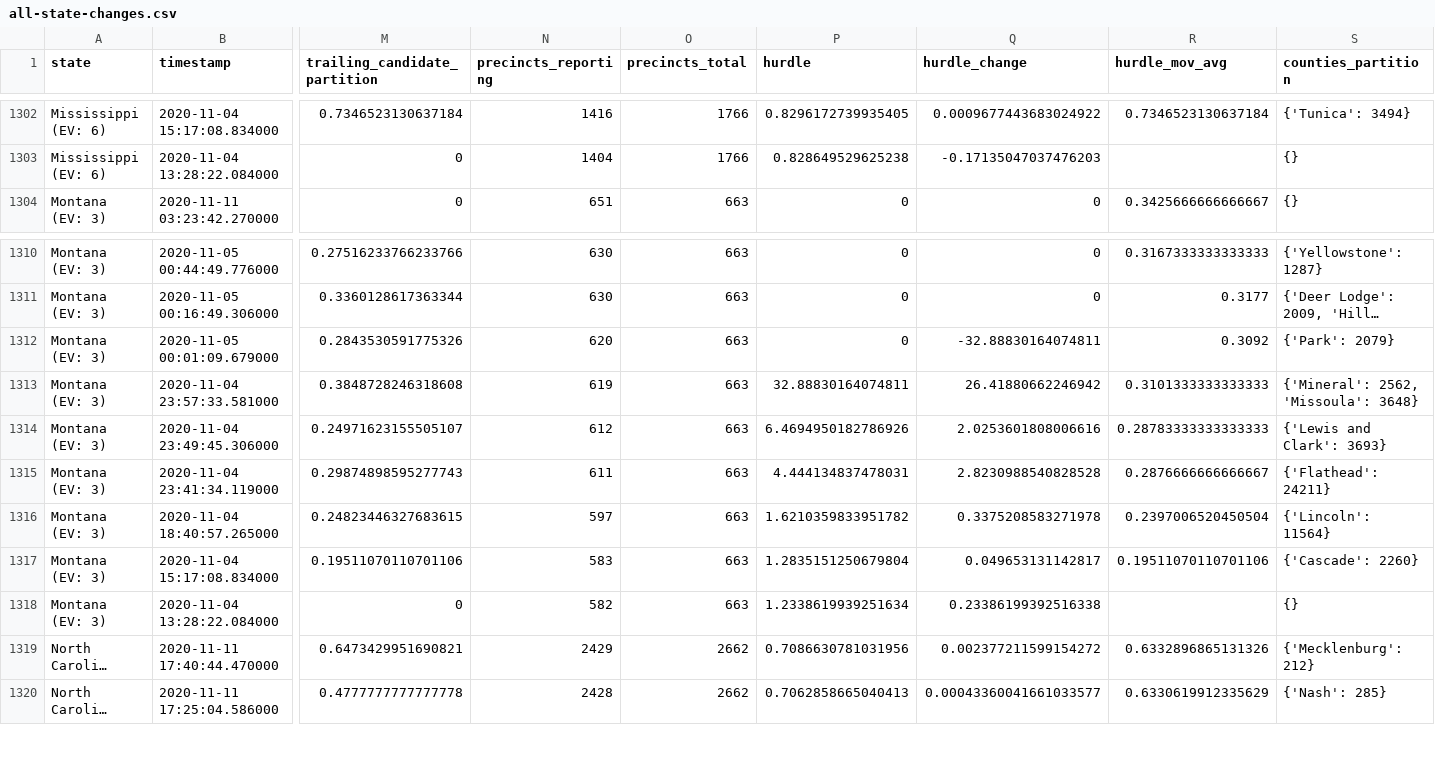
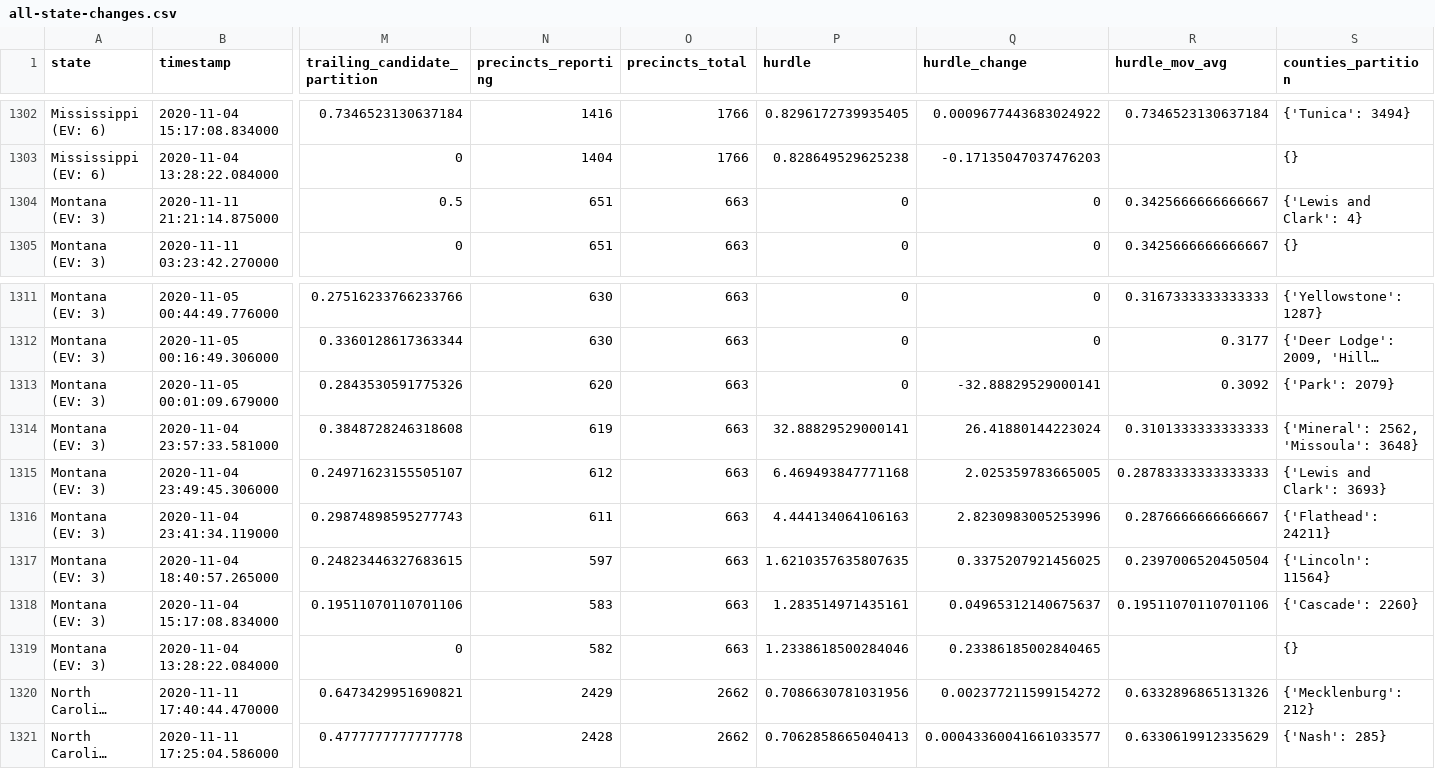
Before and after one commit to Ne02012/NYT-2020-Vote-Count_Tracker, a CSV file: all-state-changes.csv, drawn as a sheet; only a part is shown, gaps mark what is left out; long unchanged cells end in …; addresses are those after the commit; rows hold the shown columns only; the diff names each change by its address in the sheet, - before the commit and + after, or states it on an @@ line.

```diff
--- a/all-state-changes.csv
+++ b/all-state-changes.csv
+row 1304: Montana (EV: 3) | 2020-11-11 21:21:14.875000 | 0.5 | 651 | 663 | 0 | 0 | 0.3425666666666667 | {'Lewis and Clark': 4}
-Q1313 (hurdle_change): -32.88830164074811
+Q1313 (hurdle_change): -32.88829529000141
-P1314 (hurdle): 32.88830164074811
+P1314 (hurdle): 32.88829529000141
-Q1314 (hurdle_change): 26.41880662246942
+Q1314 (hurdle_change): 26.41880144223024
-P1315 (hurdle): 6.4694950182786926
+P1315 (hurdle): 6.469493847771168
-Q1315 (hurdle_change): 2.0253601808006616
+Q1315 (hurdle_change): 2.025359783665005
-P1316 (hurdle): 4.444134837478031
+P1316 (hurdle): 4.444134064106163
-Q1316 (hurdle_change): 2.8230988540828528
+Q1316 (hurdle_change): 2.8230983005253996
-P1317 (hurdle): 1.6210359833951782
+P1317 (hurdle): 1.6210357635807635
-Q1317 (hurdle_change): 0.3375208583271978
+Q1317 (hurdle_change): 0.3375207921456025
-P1318 (hurdle): 1.2835151250679804
+P1318 (hurdle): 1.283514971435161
-Q1318 (hurdle_change): 0.049653131142817
+Q1318 (hurdle_change): 0.04965312140675637
-P1319 (hurdle): 1.2338619939251634
+P1319 (hurdle): 1.2338618500284046
-Q1319 (hurdle_change): 0.23386199392516338
+Q1319 (hurdle_change): 0.23386185002840465
```
Also changed, not shown: 6 other files.
